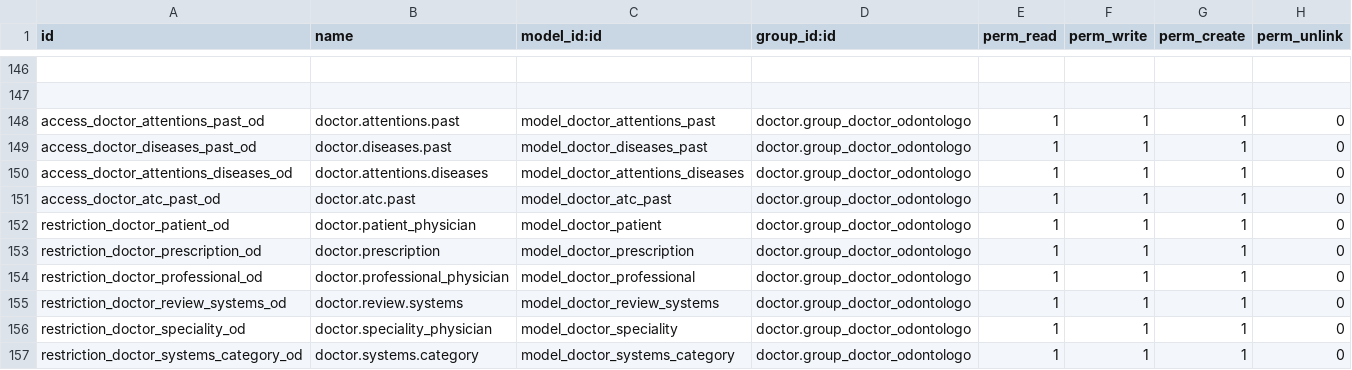
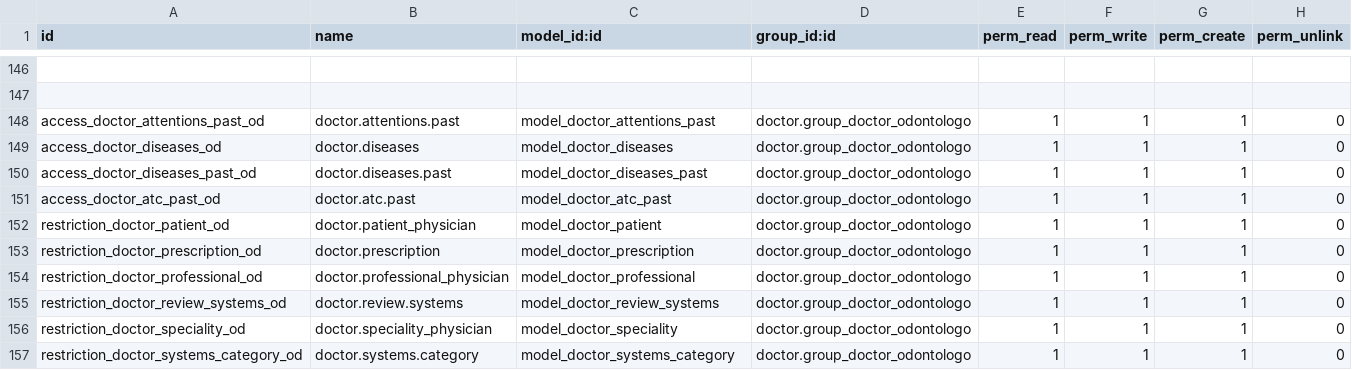
Before and after one commit to hivam/doctor, a CSV file: security/ir.model.access.csv, drawn as a sheet; only a part is shown, gaps mark what is left out; removed rows and columns are numbered as before the commit, all else as after; the diff names each change by its address in the sheet, - before the commit and + after, or states it on an @@ line.

Commit message:
agregando permiso -Capriatto

```diff
--- a/security/ir.model.access.csv
+++ b/security/ir.model.access.csv
+row 149: access_doctor_diseases_od | doctor.diseases | model_doctor_diseases | doctor.group_doctor_odontologo | 1 | 1 | 1 | 0
-row 150: access_doctor_attentions_diseases_od | doctor.attentions.diseases | model_doctor_attentions_diseases | doctor.group_doctor_odontologo | 1 | 1 | 1 | 0
```
